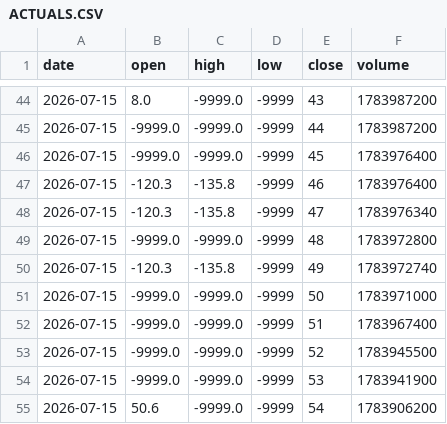
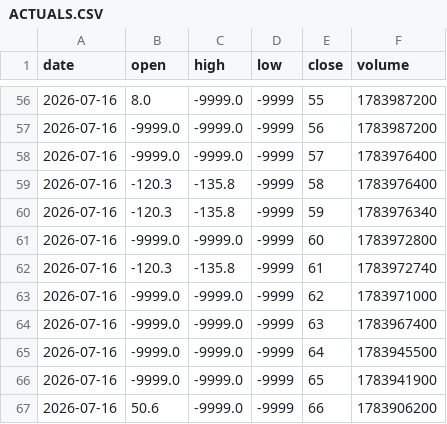
Before and after one commit to fmb787/seed_fmb787_news, a CSV file: ACTUALS.CSV, drawn as a sheet; only a part is shown, gaps mark what is left out; the diff covers the shown part only.

```diff
--- a/ACTUALS.CSV
+++ b/ACTUALS.CSV
@@ -44,12 +56,12 @@ date,open,high,low,close,volume
-2026-07-15,8.0,-9999.0,-9999,43,1783987200
-2026-07-15,-9999.0,-9999.0,-9999,44,1783987200
-2026-07-15,-9999.0,-9999.0,-9999,45,1783976400
-2026-07-15,-120.3,-135.8,-9999,46,1783976400
-2026-07-15,-120.3,-135.8,-9999,47,1783976340
-2026-07-15,-9999.0,-9999.0,-9999,48,1783972800
-2026-07-15,-120.3,-135.8,-9999,49,1783972740
-2026-07-15,-9999.0,-9999.0,-9999,50,1783971000
-2026-07-15,-9999.0,-9999.0,-9999,51,1783967400
-2026-07-15,-9999.0,-9999.0,-9999,52,1783945500
-2026-07-15,-9999.0,-9999.0,-9999,53,1783941900
-2026-07-15,50.6,-9999.0,-9999,54,1783906200
+2026-07-16,8.0,-9999.0,-9999,55,1783987200
+2026-07-16,-9999.0,-9999.0,-9999,56,1783987200
+2026-07-16,-9999.0,-9999.0,-9999,57,1783976400
+2026-07-16,-120.3,-135.8,-9999,58,1783976400
+2026-07-16,-120.3,-135.8,-9999,59,1783976340
+2026-07-16,-9999.0,-9999.0,-9999,60,1783972800
+2026-07-16,-120.3,-135.8,-9999,61,1783972740
+2026-07-16,-9999.0,-9999.0,-9999,62,1783971000
+2026-07-16,-9999.0,-9999.0,-9999,63,1783967400
+2026-07-16,-9999.0,-9999.0,-9999,64,1783945500
+2026-07-16,-9999.0,-9999.0,-9999,65,1783941900
+2026-07-16,50.6,-9999.0,-9999,66,1783906200
```
Also changed, not shown: 12 added rows and 83 edited cells elsewhere in this file.
